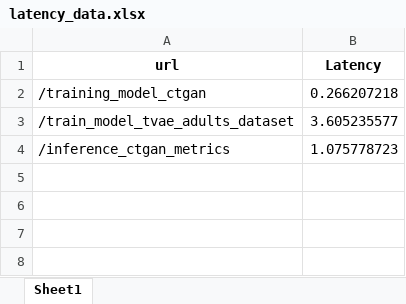
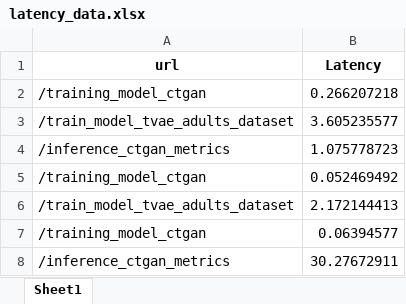
Before and after one commit to M-ballabio1/syntethic-data-frontend, an Excel workbook: latency_data.xlsx, sheet Sheet1, drawn as a sheet; values as stored, in another font and other column widths than the file's, no borders; the diff names each change by its address in the sheet, - before the commit and + after, or states it on an @@ line.

```diff
--- a/latency_data.xlsx (sheet Sheet1)
+++ b/latency_data.xlsx (sheet Sheet1)
+row 5: /training_model_ctgan | 0.052469492
+row 6: /train_model_tvae_adults_dataset | 2.172144413
+row 7: /training_model_ctgan | 0.06394577
+row 8: /inference_ctgan_metrics | 30.27672911
```
Also changed, not shown: 2 other files.
